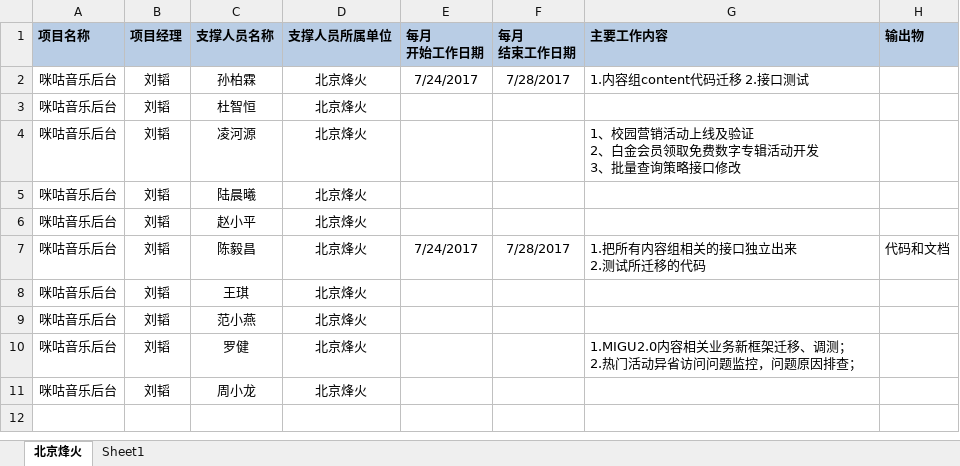
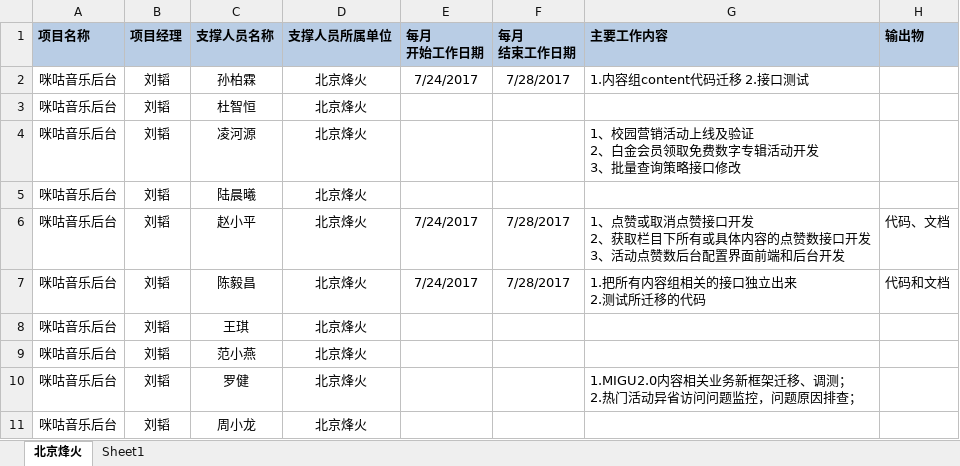
Before and after one commit to just-forking/weekReport, an Excel workbook: 20170728周报/技术支撑服务人员周报日报-20170728.xlsx, sheet 北京烽火, drawn as a sheet; values as stored, in another font and other column widths than the file's, no borders; ↵ is a line break in a cell; the diff names each change by its address in the sheet, - before the commit and + after, or states it on an @@ line.

Commit message:
xp 7.28周报提交

```diff
--- a/20170728周报/技术支撑服务人员周报日报-20170728.xlsx (sheet 北京烽火)
+++ b/20170728周报/技术支撑服务人员周报日报-20170728.xlsx (sheet 北京烽火)
-E6 (每月 开始工作日期): (empty)
+E6 (每月 开始工作日期): 7/24/2017
-F6 (每月 结束工作日期): (empty)
+F6 (每月 结束工作日期): 7/28/2017
-G6 (主要工作内容): (empty)
+G6 (主要工作内容): 1、点赞或取消点赞接口开发 ↵ 2、获取栏目下所有或具体内容的点赞数接口开发 ↵ 3、活动点赞数后台配置界面前端和后台开发
-H6 (输出物): (empty)
+H6 (输出物): 代码、文档
```
